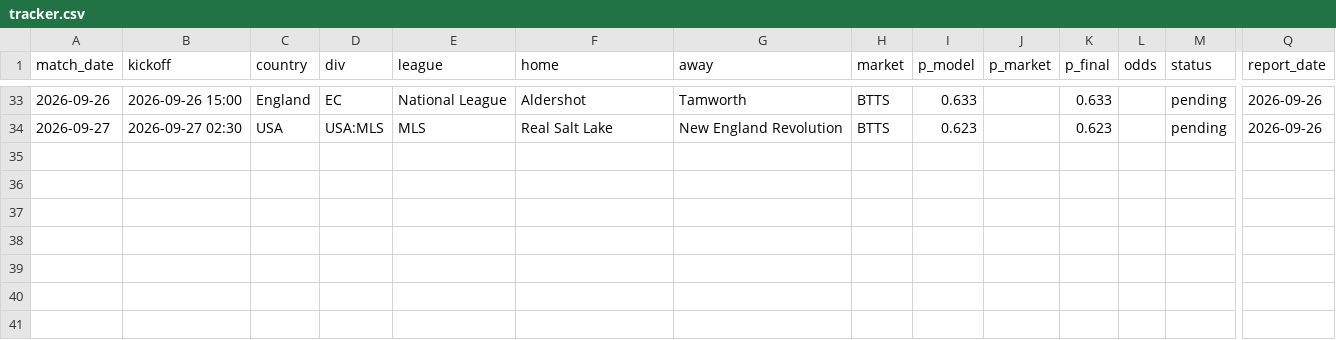
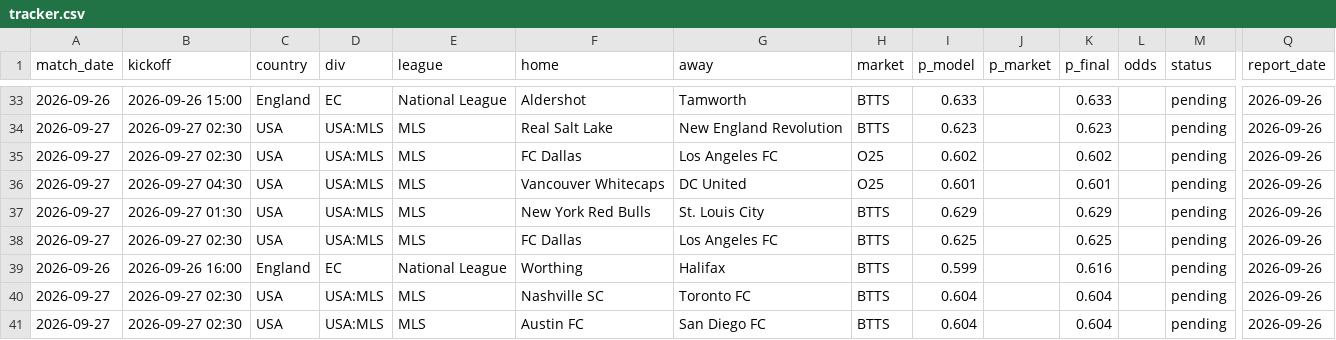
Before and after one commit to perfectndumiso1-netizen/goals-scanner, a CSV file: data/tracker.csv, drawn as a sheet; only a part is shown, gaps mark what is left out; rows hold the shown columns only; the diff names each change by its address in the sheet, - before the commit and + after, or states it on an @@ line.

```diff
--- a/data/tracker.csv
+++ b/data/tracker.csv
+row 35: 2026-09-27 | 2026-09-27 02:30 | USA | USA:MLS | MLS | FC Dallas | Los Angeles FC | O25 | 0.602 |  | 0.602 |  | pending | 2026-09-26
+row 36: 2026-09-27 | 2026-09-27 04:30 | USA | USA:MLS | MLS | Vancouver Whitecaps | DC United | O25 | 0.601 |  | 0.601 |  | pending | 2026-09-26
+row 37: 2026-09-27 | 2026-09-27 01:30 | USA | USA:MLS | MLS | New York Red Bulls | St. Louis City | BTTS | 0.629 |  | 0.629 |  | pending | 2026-09-26
+row 38: 2026-09-27 | 2026-09-27 02:30 | USA | USA:MLS | MLS | FC Dallas | Los Angeles FC | BTTS | 0.625 |  | 0.625 |  | pending | 2026-09-26
+row 39: 2026-09-26 | 2026-09-26 16:00 | England | EC | National League | Worthing | Halifax | BTTS | 0.599 |  | 0.616 |  | pending | 2026-09-26
+row 40: 2026-09-27 | 2026-09-27 02:30 | USA | USA:MLS | MLS | Nashville SC | Toronto FC | BTTS | 0.604 |  | 0.604 |  | pending | 2026-09-26
+row 41: 2026-09-27 | 2026-09-27 02:30 | USA | USA:MLS | MLS | Austin FC | San Diego FC | BTTS | 0.604 |  | 0.604 |  | pending | 2026-09-26
```
Also changed, not shown: reports/2026-09-26.csv, 3 other files.
